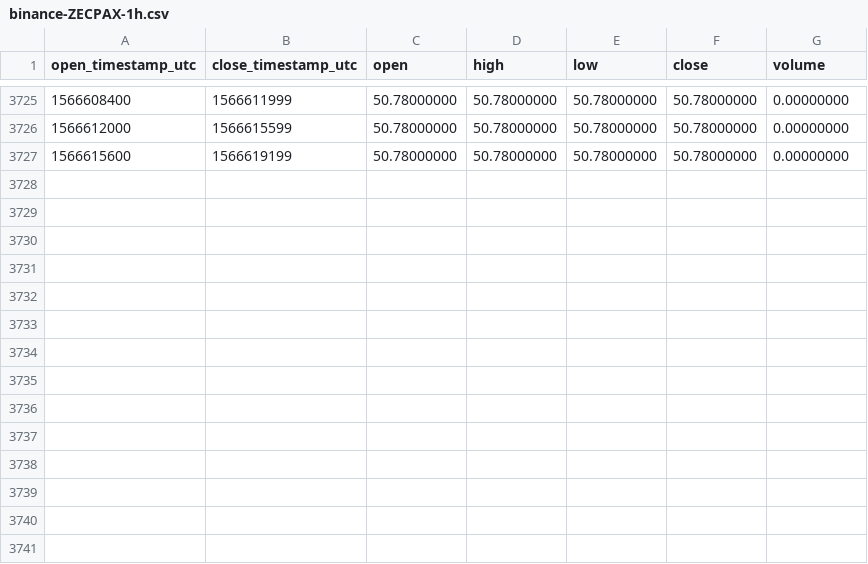
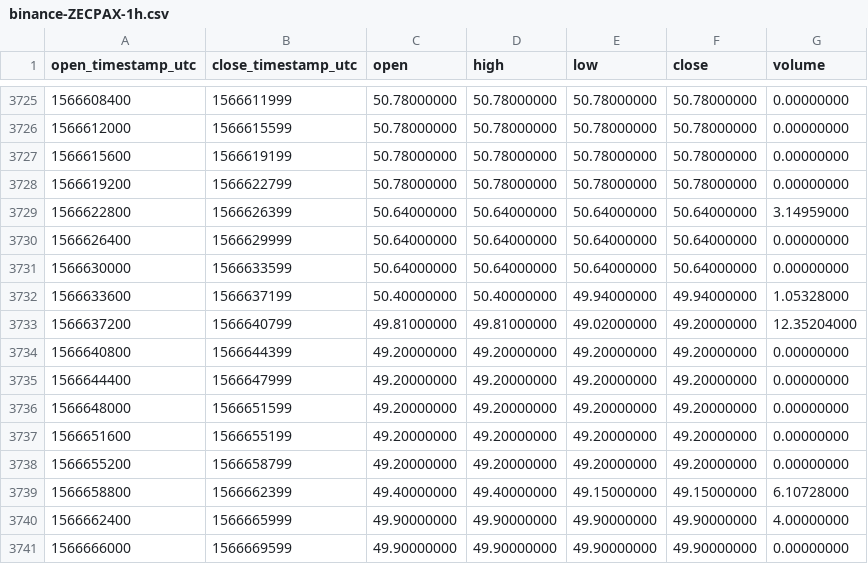
Before and after one commit to cryptobigbro/binance-ZECPAX, a CSV file: binance-ZECPAX-1h.csv, drawn as a sheet; only a part is shown, gaps mark what is left out; the diff names each change by its address in the sheet, - before the commit and + after, or states it on an @@ line.

Commit message:
Update OHLCV data.

```diff
--- a/binance-ZECPAX-1h.csv
+++ b/binance-ZECPAX-1h.csv
+row 3728: 1566619200 | 1566622799 | 50.78000000 | 50.78000000 | 50.78000000 | 50.78000000 | 0.00000000
+row 3729: 1566622800 | 1566626399 | 50.64000000 | 50.64000000 | 50.64000000 | 50.64000000 | 3.14959000
+row 3730: 1566626400 | 1566629999 | 50.64000000 | 50.64000000 | 50.64000000 | 50.64000000 | 0.00000000
+row 3731: 1566630000 | 1566633599 | 50.64000000 | 50.64000000 | 50.64000000 | 50.64000000 | 0.00000000
+row 3732: 1566633600 | 1566637199 | 50.40000000 | 50.40000000 | 49.94000000 | 49.94000000 | 1.05328000
+row 3733: 1566637200 | 1566640799 | 49.81000000 | 49.81000000 | 49.02000000 | 49.20000000 | 12.35204000
+row 3734: 1566640800 | 1566644399 | 49.20000000 | 49.20000000 | 49.20000000 | 49.20000000 | 0.00000000
+row 3735: 1566644400 | 1566647999 | 49.20000000 | 49.20000000 | 49.20000000 | 49.20000000 | 0.00000000
+row 3736: 1566648000 | 1566651599 | 49.20000000 | 49.20000000 | 49.20000000 | 49.20000000 | 0.00000000
+row 3737: 1566651600 | 1566655199 | 49.20000000 | 49.20000000 | 49.20000000 | 49.20000000 | 0.00000000
+row 3738: 1566655200 | 1566658799 | 49.20000000 | 49.20000000 | 49.20000000 | 49.20000000 | 0.00000000
+row 3739: 1566658800 | 1566662399 | 49.40000000 | 49.40000000 | 49.15000000 | 49.15000000 | 6.10728000
+row 3740: 1566662400 | 1566665999 | 49.90000000 | 49.90000000 | 49.90000000 | 49.90000000 | 4.00000000
+row 3741: 1566666000 | 1566669599 | 49.90000000 | 49.90000000 | 49.90000000 | 49.90000000 | 0.00000000
```
